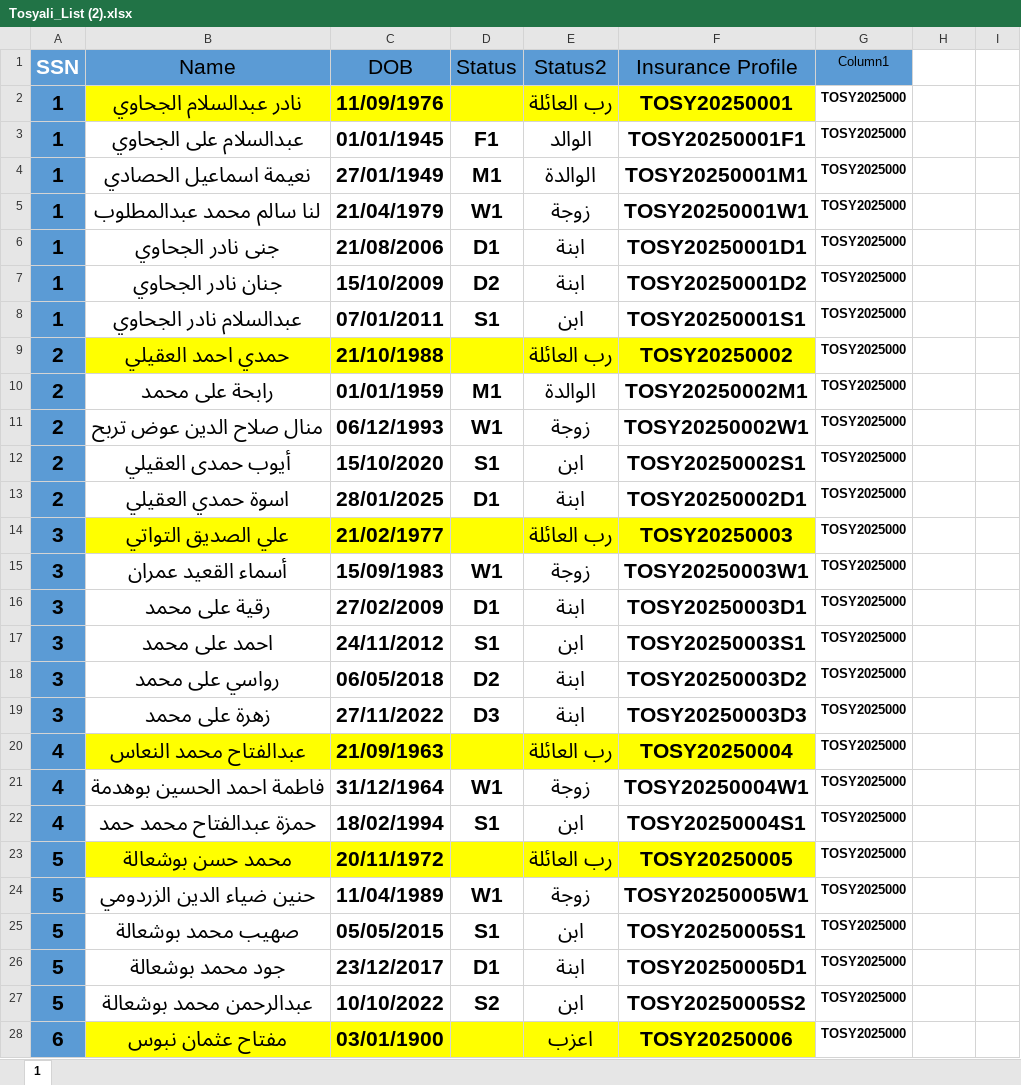
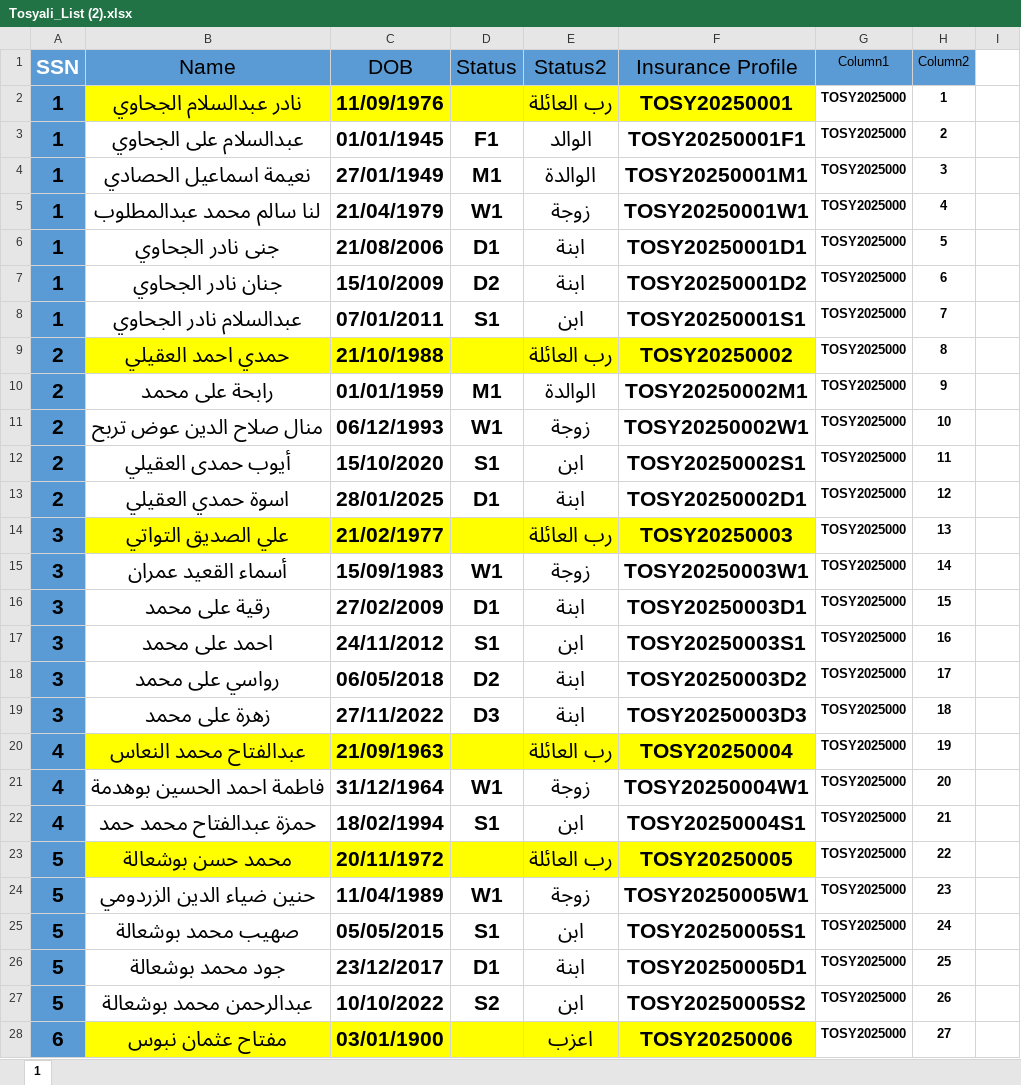
Before and after one commit to OmarAfoshAhmad/wahda_websit, an Excel workbook: اسماء شركات الاسنان/Tosyali_List (2).xlsx, sheet 1, drawn as a sheet; only a part is shown; values as stored, in another font and other column widths than the file's, no borders; table styles not drawn; the diff covers the shown part only; the diff names each change by its address in the sheet, - before the commit and + after, or states it on an @@ line.

```diff
--- a/اسماء شركات الاسنان/Tosyali_List (2).xlsx (sheet 1)
+++ b/اسماء شركات الاسنان/Tosyali_List (2).xlsx (sheet 1)
-H1: (empty)
+H1: Column2
-H1 fill: none
+H1 fill: #5B9BD5
-H2 (Column2): (empty)
+H2 (Column2): 1
-H3 (Column2): (empty)
+H3 (Column2): 2
-H4 (Column2): (empty)
+H4 (Column2): 3
-H5 (Column2): (empty)
+H5 (Column2): 4
-H6 (Column2): (empty)
+H6 (Column2): 5
-H7 (Column2): (empty)
+H7 (Column2): 6
-H8 (Column2): (empty)
+H8 (Column2): 7
-H9 (Column2): (empty)
+H9 (Column2): 8
-H10 (Column2): (empty)
+H10 (Column2): 9
-H11 (Column2): (empty)
+H11 (Column2): 10
-H12 (Column2): (empty)
+H12 (Column2): 11
-H13 (Column2): (empty)
+H13 (Column2): 12
-H14 (Column2): (empty)
+H14 (Column2): 13
-H15 (Column2): (empty)
+H15 (Column2): 14
-H16 (Column2): (empty)
+H16 (Column2): 15
-H17 (Column2): (empty)
+H17 (Column2): 16
-H18 (Column2): (empty)
+H18 (Column2): 17
-H19 (Column2): (empty)
+H19 (Column2): 18
-H20 (Column2): (empty)
+H20 (Column2): 19
-H21 (Column2): (empty)
+H21 (Column2): 20
-H22 (Column2): (empty)
+H22 (Column2): 21
-H23 (Column2): (empty)
+H23 (Column2): 22
-H24 (Column2): (empty)
+H24 (Column2): 23
-H25 (Column2): (empty)
+H25 (Column2): 24
-H26 (Column2): (empty)
+H26 (Column2): 25
-H27 (Column2): (empty)
+H27 (Column2): 26
-H28 (Column2): (empty)
+H28 (Column2): 27
```
Also changed, not shown: 269 edited cells elsewhere in this sheet, اسماء شركات الاسنان جاهزة للاستيراد/Waad_List_Import.xlsx, اسماء شركات الاسنان جاهزة للاستيراد/الدفعات المدمجة للأسنان.xlsx, 45 other files.
